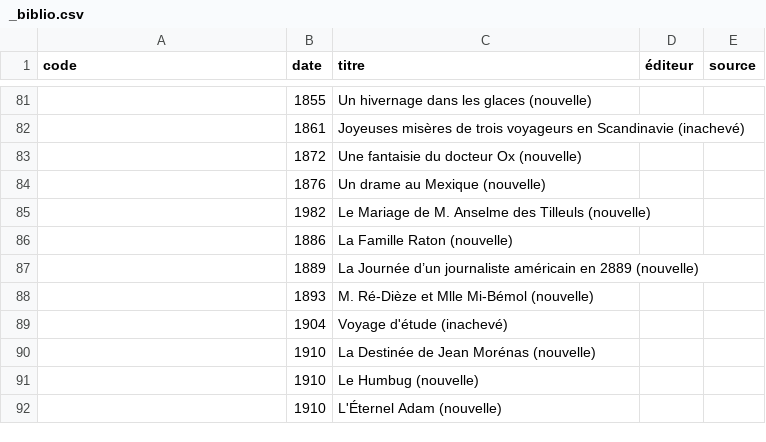
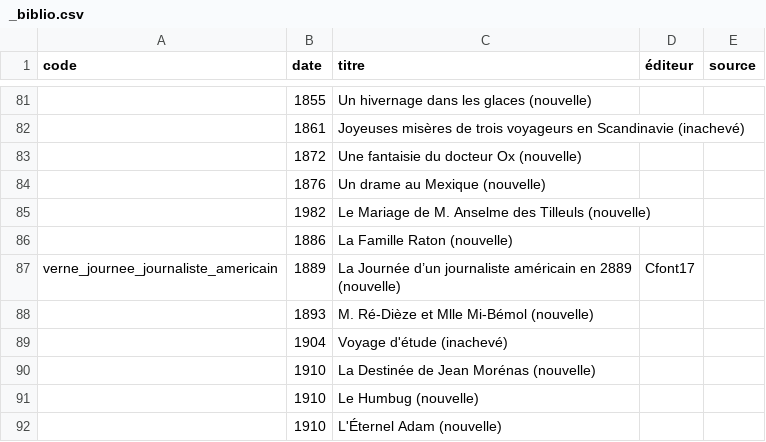
Before and after one commit to oeuvres/verne, a CSV file: _biblio.csv, drawn as a sheet; only a part is shown, gaps mark what is left out; the diff names each change by its address in the sheet, - before the commit and + after, or states it on an @@ line.

Commit message:
Update _biblio.csv

```diff
--- a/_biblio.csv
+++ b/_biblio.csv
-A87 (code): (empty)
+A87 (code): verne_journee_journaliste_americain
-D87 (éditeur): (empty)
+D87 (éditeur): Cfont17
```
